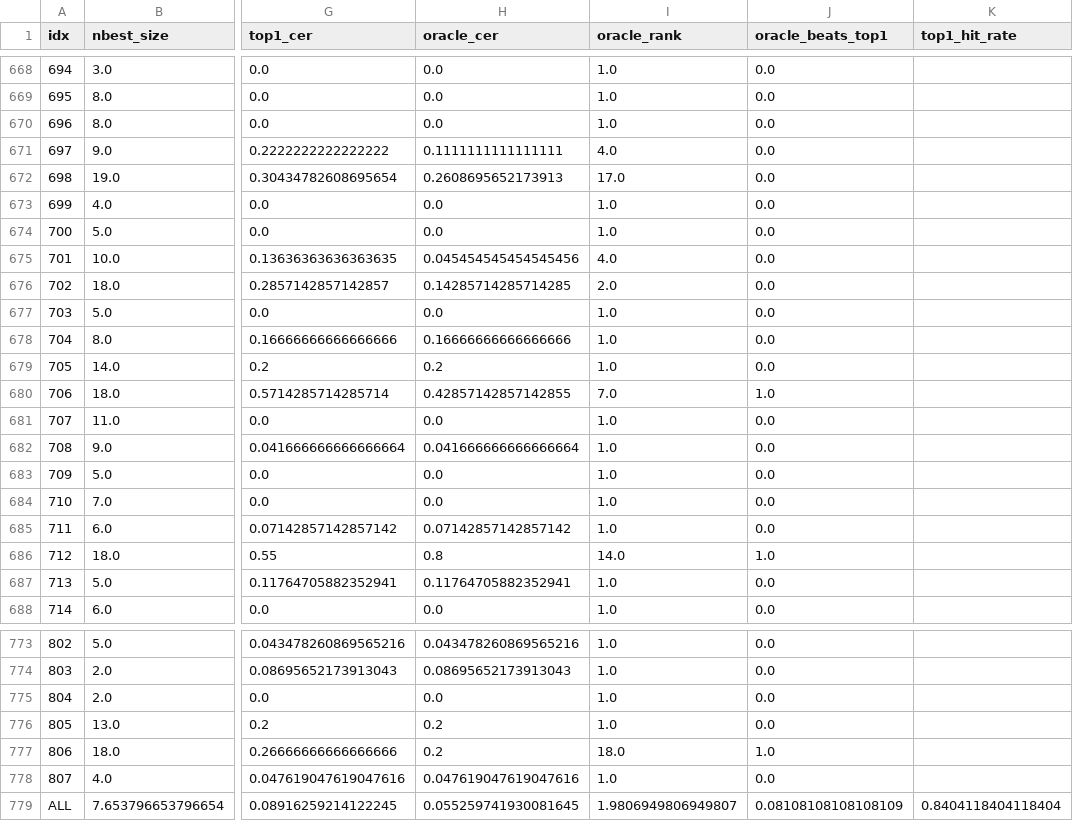
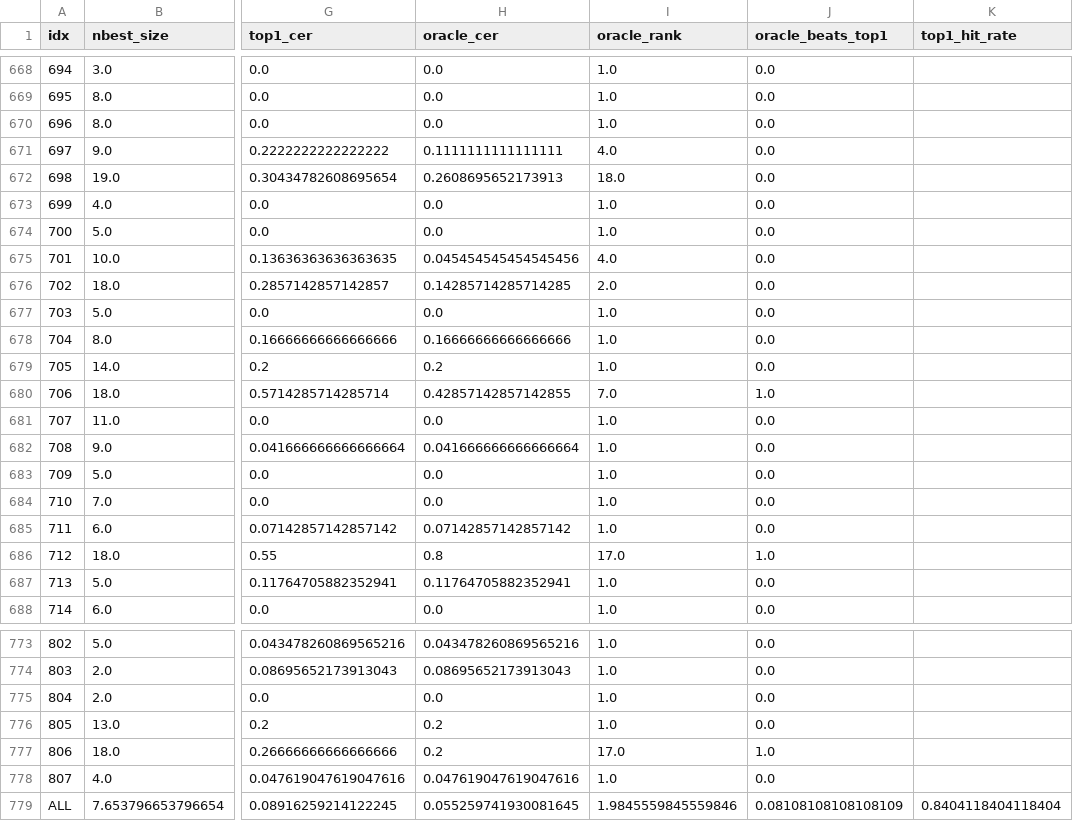
Before and after one commit to sagune/covo, a CSV file: src/logs/oracle_nbest_summary_aishell.csv, drawn as a sheet; only a part is shown, gaps mark what is left out; the diff names each change by its address in the sheet, - before the commit and + after, or states it on an @@ line.

```diff
--- a/src/logs/oracle_nbest_summary_aishell.csv
+++ b/src/logs/oracle_nbest_summary_aishell.csv
-I672 (oracle_rank): 17.0
+I672 (oracle_rank): 18.0
-I686 (oracle_rank): 14.0
+I686 (oracle_rank): 17.0
-I777 (oracle_rank): 18.0
+I777 (oracle_rank): 17.0
-I779 (oracle_rank): 1.9806949806949807
+I779 (oracle_rank): 1.9845559845559846
```
Also changed, not shown: src/logs/test_metrics.csv, 4 other files.
